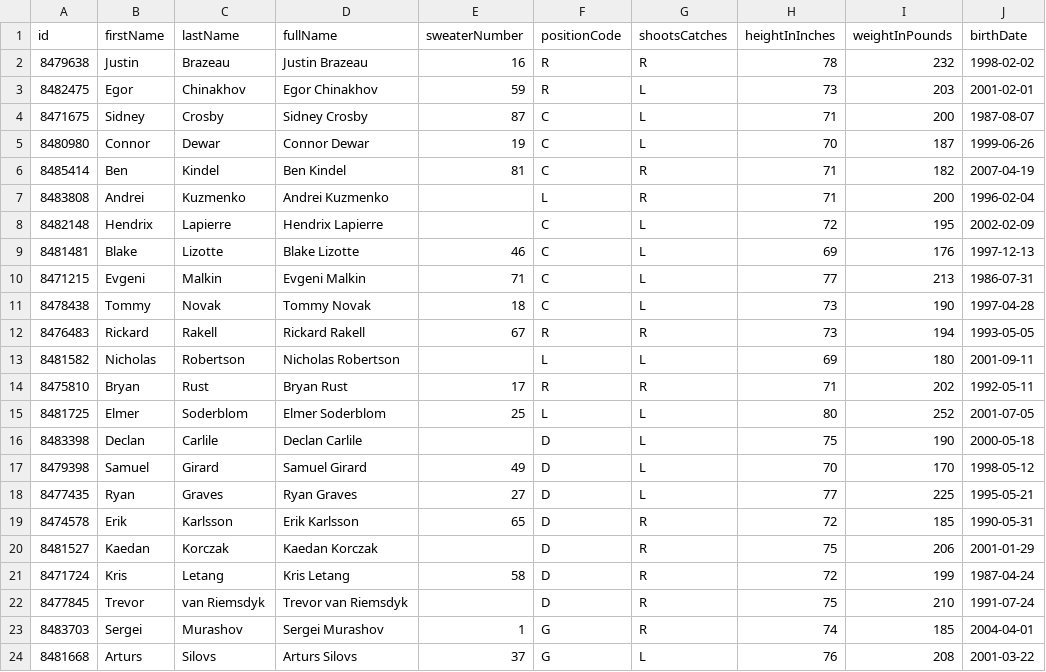
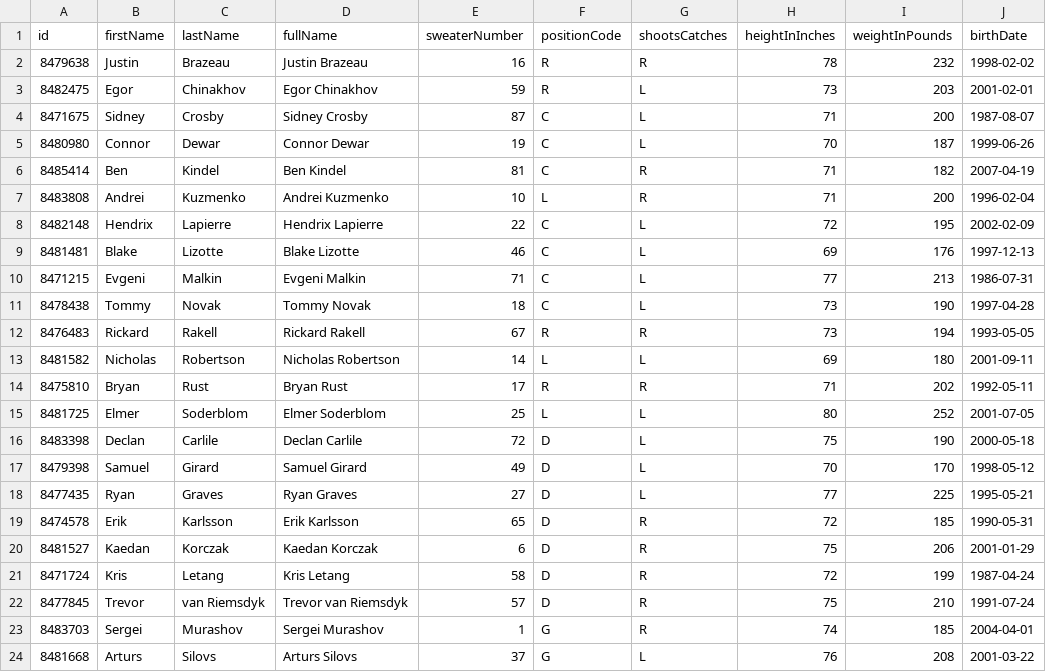
Before and after one commit to SertKert/Puck-Drop, a CSV file: data/rosters/PIT.csv, drawn as a sheet; only a part is shown; the diff names each change by its address in the sheet, - before the commit and + after, or states it on an @@ line.

```diff
--- a/data/rosters/PIT.csv
+++ b/data/rosters/PIT.csv
-E7 (sweaterNumber): (empty)
+E7 (sweaterNumber): 10
-E8 (sweaterNumber): (empty)
+E8 (sweaterNumber): 22
-E13 (sweaterNumber): (empty)
+E13 (sweaterNumber): 14
-E16 (sweaterNumber): (empty)
+E16 (sweaterNumber): 72
-E20 (sweaterNumber): (empty)
+E20 (sweaterNumber): 6
-E22 (sweaterNumber): (empty)
+E22 (sweaterNumber): 57
```
Also changed, not shown: data/rosters/CHI.csv, data/rosters/NJD.csv, 35 other files.
